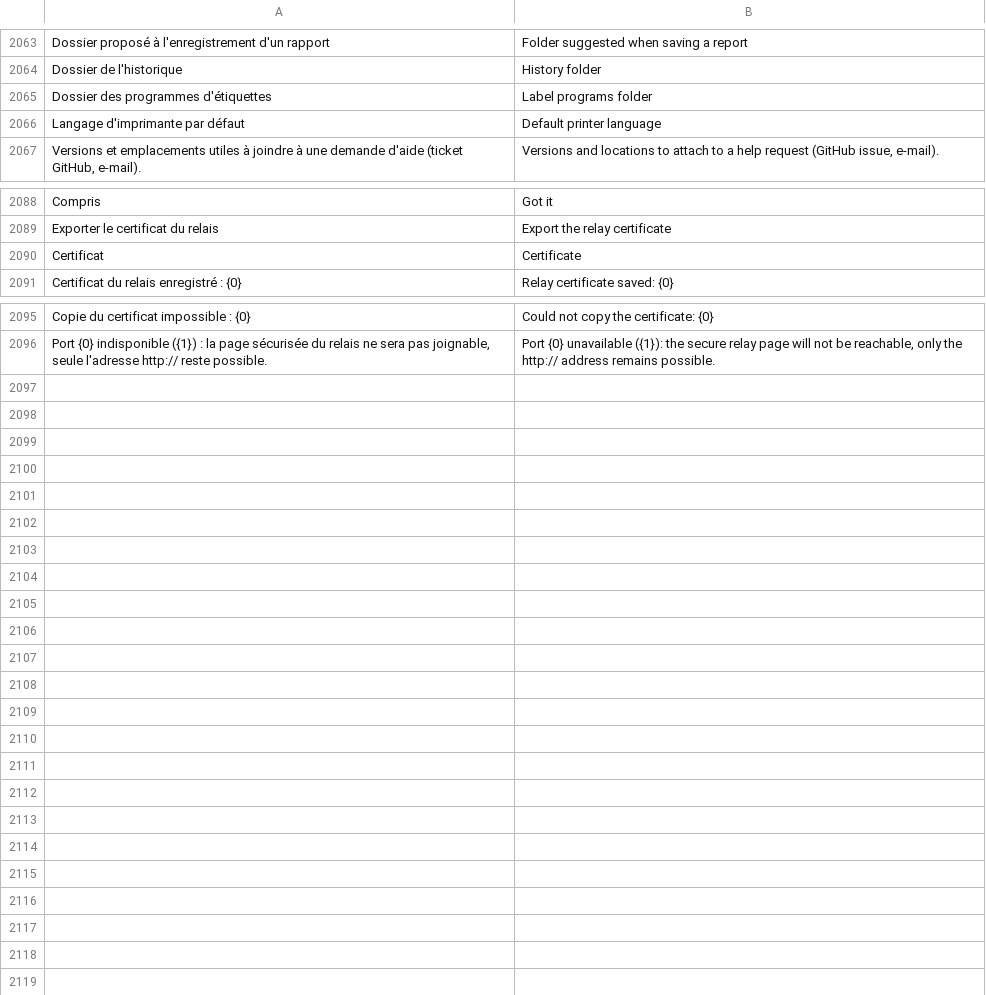
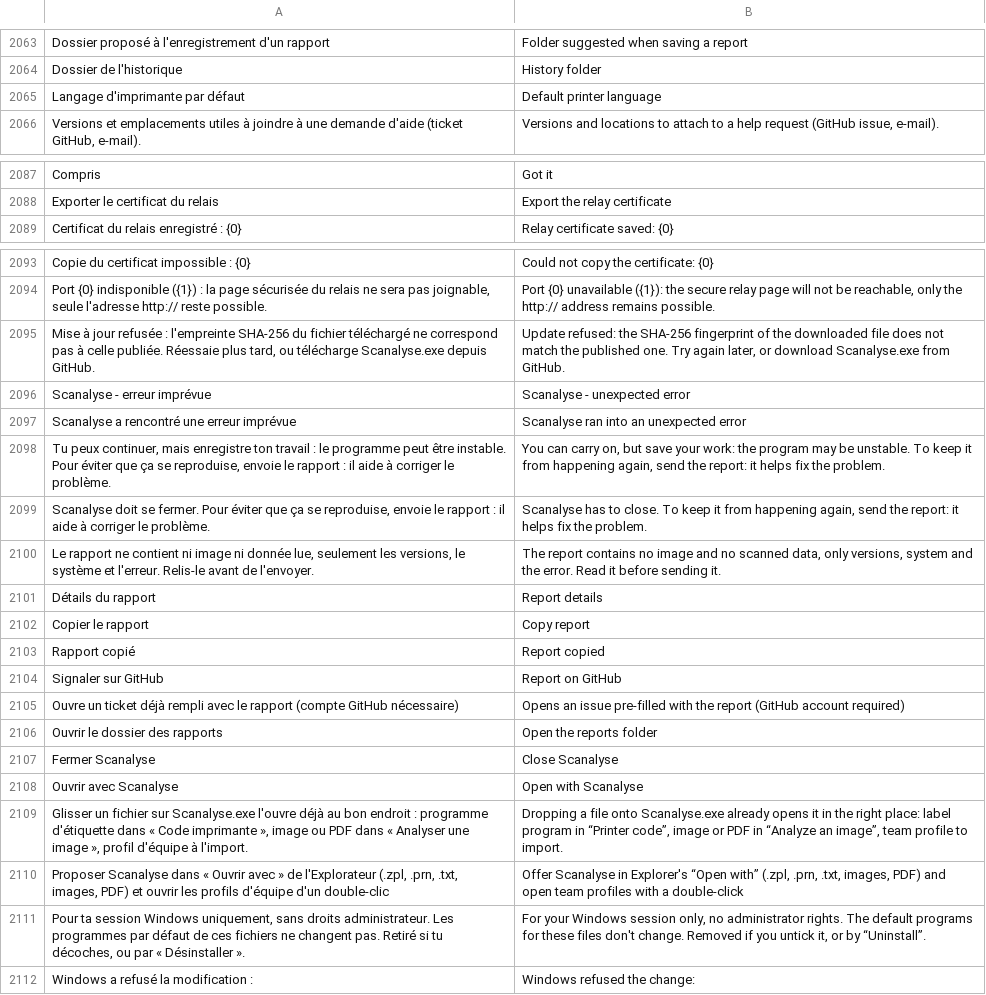
Before and after one commit to Kanard-Compagny/scanalyse, a TSV file: src/Scanalyse.Desktop/Lang/en.tsv, drawn as a sheet; only a part is shown, gaps mark what is left out; removed rows and columns are numbered as before the commit, all else as after; the diff names each change by its address in the sheet, - before the commit and + after, or states it on an @@ line.

```diff
--- a/src/Scanalyse.Desktop/Lang/en.tsv
+++ b/src/Scanalyse.Desktop/Lang/en.tsv
-row 2065: Dossier des programmes d'étiquettes | Label programs folder
-row 2090: Certificat | Certificate
+row 2095: Mise à jour refusée : l'empreinte SHA-256 du fichier téléchargé ne correspond pas à celle publiée. Réessaie plus tard, ou télécharge Scanalyse.exe depuis GitHub. | Update refused: the SHA-256 fingerprint of the downloaded file does not match the published one. Try again later, or download Scanalyse.exe from GitHub.
+row 2096: Scanalyse - erreur imprévue | Scanalyse - unexpected error
+row 2097: Scanalyse a rencontré une erreur imprévue | Scanalyse ran into an unexpected error
+row 2098: Tu peux continuer, mais enregistre ton travail : le programme peut être instable. Pour éviter que ça se reproduise, envoie le rapport : il aide à corriger le problème. | You can carry on, but save your work: the program may be unstable. To keep it from happening again, send the report: it helps fix the problem.
+row 2099: Scanalyse doit se fermer. Pour éviter que ça se reproduise, envoie le rapport : il aide à corriger le problème. | Scanalyse has to close. To keep it from happening again, send the report: it helps fix the problem.
+row 2100: Le rapport ne contient ni image ni donnée lue, seulement les versions, le système et l'erreur. Relis-le avant de l'envoyer. | The report contains no image and no scanned data, only versions, system and the error. Read it before sending it.
+row 2101: Détails du rapport | Report details
+row 2102: Copier le rapport | Copy report
+row 2103: Rapport copié | Report copied
+row 2104: Signaler sur GitHub | Report on GitHub
+row 2105: Ouvre un ticket déjà rempli avec le rapport (compte GitHub nécessaire) | Opens an issue pre-filled with the report (GitHub account required)
+row 2106: Ouvrir le dossier des rapports | Open the reports folder
+row 2107: Fermer Scanalyse | Close Scanalyse
+row 2108: Ouvrir avec Scanalyse | Open with Scanalyse
+row 2109: Glisser un fichier sur Scanalyse.exe l'ouvre déjà au bon endroit : programme d'étiquette dans « Code imprimante », image ou PDF dans « Analyser une image », profil d'équipe à l'import. | Dropping a file onto Scanalyse.exe already opens it in the right place: label program in “Printer code”, image or PDF in “Analyze an image”, team profile to import.
+row 2110: Proposer Scanalyse dans « Ouvrir avec » de l'Explorateur (.zpl, .prn, .txt, images, PDF) et ouvrir les profils d'équipe d'un double-clic | Offer Scanalyse in Explorer's “Open with” (.zpl, .prn, .txt, images, PDF) and open team profiles with a double-click
+row 2111: Pour ta session Windows uniquement, sans droits administrateur. Les programmes par défaut de ces fichiers ne changent pas. Retiré si tu décoches, ou par « Désinstaller ». | For your Windows session only, no administrator rights. The default programs for these files don't change. Removed if you untick it, or by “Uninstall”.
+row 2112: Windows a refusé la modification : | Windows refused the change:
```
Also changed, not shown: 15 other files.
